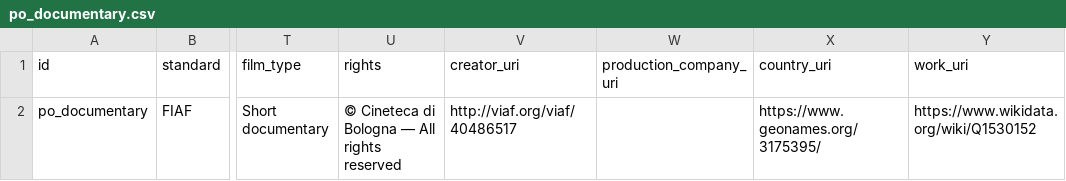
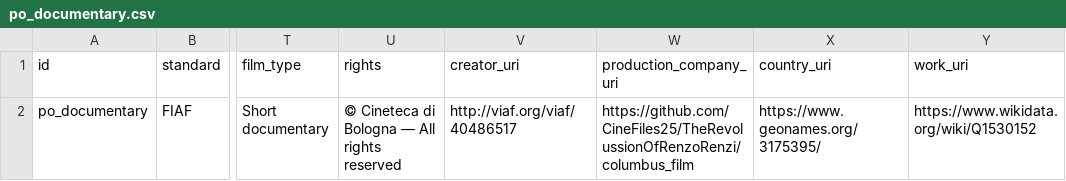
Before and after one commit to CineFiles25/TheRevolussionOfRenzoRenzi, a CSV file: csv/po_documentary.csv, drawn as a sheet; only a part is shown, gaps mark what is left out; the diff names each change by its address in the sheet, - before the commit and + after, or states it on an @@ line.

```diff
--- a/csv/po_documentary.csv
+++ b/csv/po_documentary.csv
-W2 (production_company_uri): (empty)
+W2 (production_company_uri): https://github.com/CineFiles25/TheRevolussionOfRenzoRenzi/columbus_film
```
Also changed, not shown: csv/drawing_gelsomina_lastrada.csv, csv/ferrari_set_photo.csv, 34 other files.
